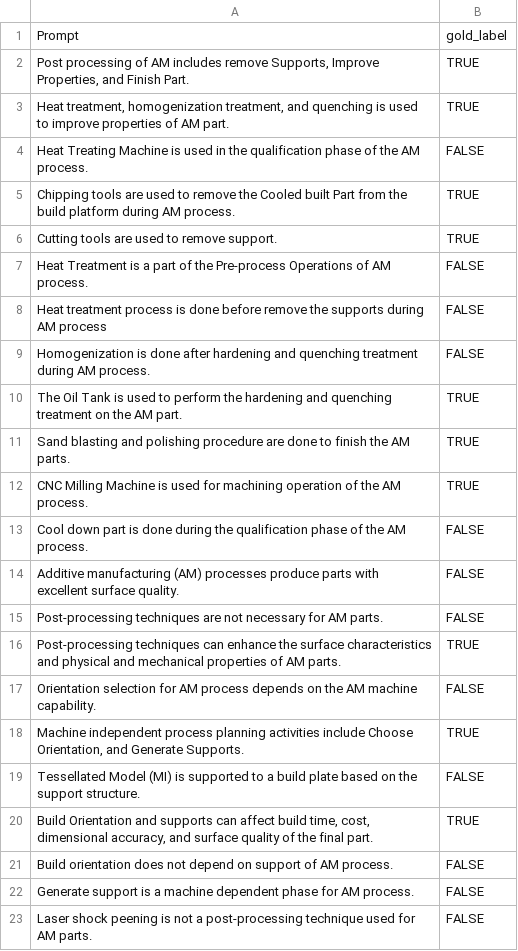
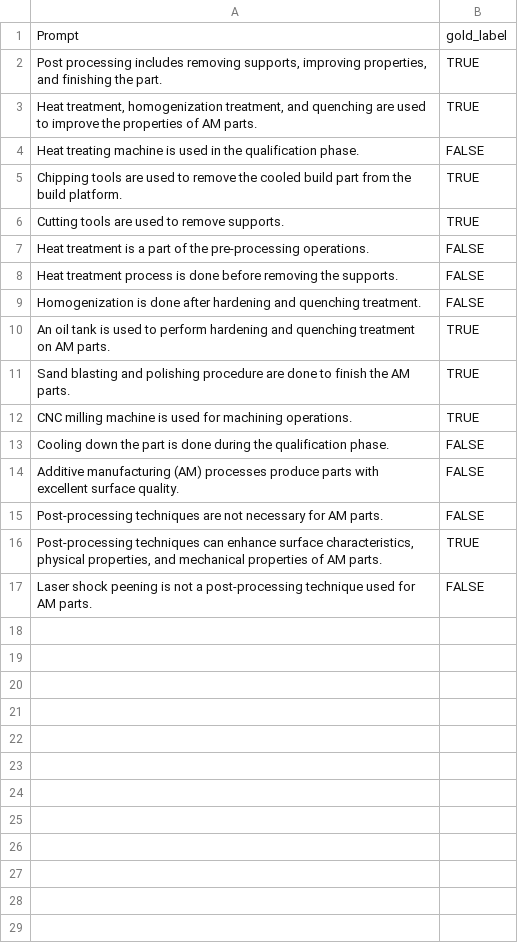
Before and after one commit to usnistgov/AM-dataset-for-GenAI, a CSV file: Post-process/Post_Process_truefalse.csv, drawn as a sheet.

```diff
--- a/Post-process/Post_Process_truefalse.csv
+++ b/Post-process/Post_Process_truefalse.csv
@@ -1,23 +1,17 @@
 Prompt,gold_label
-"Post processing of AM includes remove Supports, Improve Properties, and Finish Part.",TRUE
-"Heat treatment, homogenization treatment, and quenching is used to improve properties of AM part.",TRUE
-Heat Treating Machine is used in the qualification phase of the AM process.,FALSE
-Chipping tools are used to remove the Cooled built Part from the build platform during AM process.,TRUE
-Cutting tools are used to remove support.,TRUE
-Heat Treatment is a part of the Pre-process Operations of AM process.,FALSE
-Heat treatment process is done before remove the supports  during AM process,FALSE
-Homogenization is done after hardening and quenching treatment during AM process.,FALSE
-The Oil Tank is used to perform the hardening and quenching treatment on the AM part.,TRUE
+"Post processing includes removing supports, improving properties, and finishing the part.",TRUE
+"Heat treatment, homogenization treatment, and quenching are used to improve the properties of AM parts.",TRUE
+Heat treating machine is used in the qualification phase.,FALSE
+Chipping tools are used to remove the cooled build part from the build platform.,TRUE
+Cutting tools are used to remove supports.,TRUE
+Heat treatment is a part of the pre-processing operations.,FALSE
+Heat treatment process is done before removing the supports.,FALSE
+Homogenization is done after hardening and quenching treatment.,FALSE
+An oil tank is used to perform hardening and quenching treatment on AM parts.,TRUE
 Sand blasting and polishing procedure are done to finish the AM parts.,TRUE
-CNC Milling Machine is used for machining operation of the AM process.,TRUE
-Cool down part is done during the qualification phase of the AM process.,FALSE
+CNC milling machine is used for machining operations.,TRUE
+Cooling down the part is done during the qualification phase.,FALSE
 Additive manufacturing (AM) processes produce parts with excellent surface quality.,FALSE
 Post-processing techniques are not necessary for AM parts.,FALSE
-Post-processing techniques can enhance the surface characteristics and physical and mechanical properties of AM parts.,TRUE
-Orientation selection for AM process depends on the AM machine capability.,FALSE
-"Machine independent process planning activities include Choose Orientation, and Generate Supports.",TRUE
-Tessellated Model (MI) is supported to a build plate based on the support structure.,FALSE
-"Build Orientation and supports can affect build time, cost, dimensional accuracy, and surface quality of the final part.",TRUE
-Build orientation does not depend on support of AM process.,FALSE
-Generate support is a machine dependent phase for AM process.,FALSE
+"Post-processing techniques can enhance surface characteristics, physical properties, and mechanical properties of AM parts.",TRUE
 Laser shock peening is not a post-processing technique used for AM parts.,FALSE
```
Also changed, not shown: Design/Design_MCQ.csv, Post-process/Post-Process_MCQ.csv, 14 other files.
